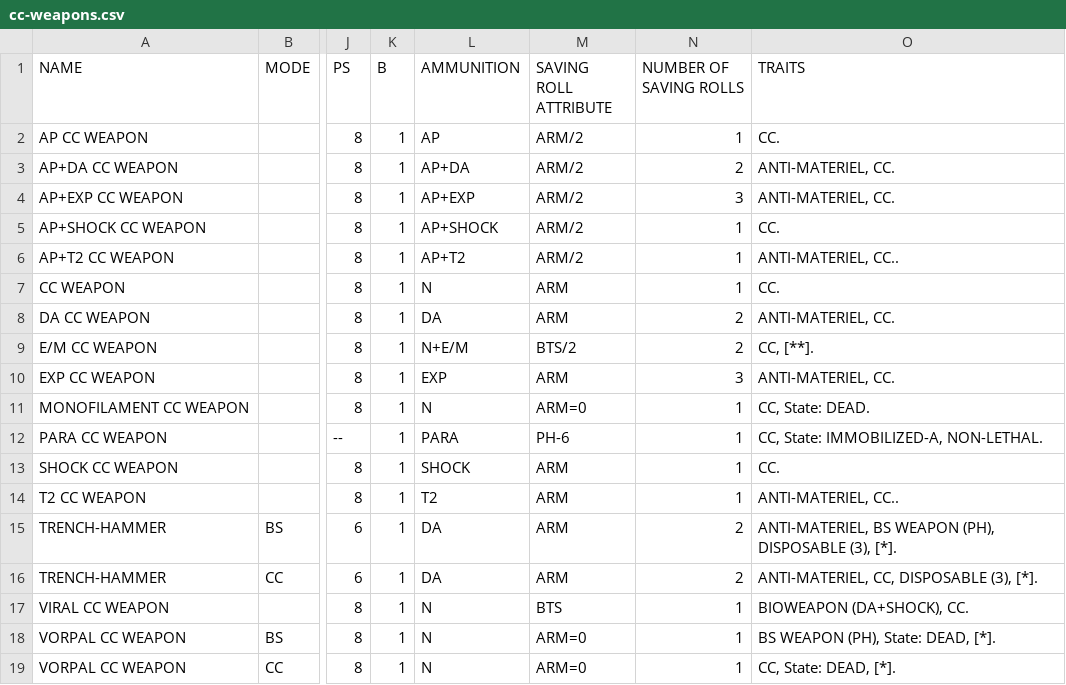
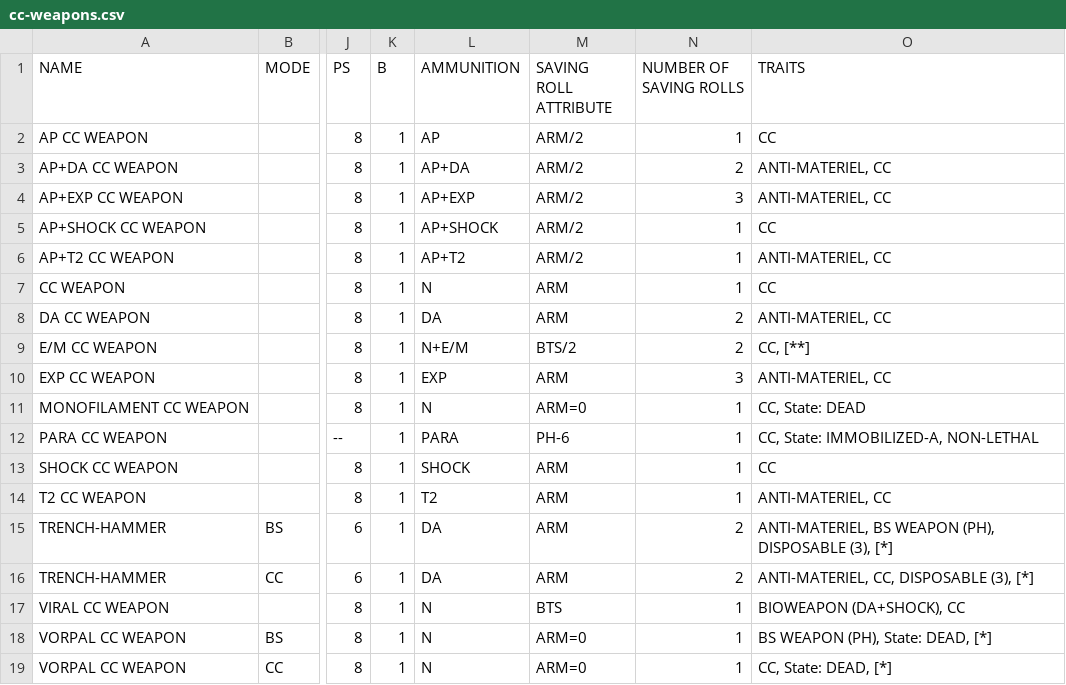
Before and after one commit to amtoine/infinity, a CSV file: charts/weapons/cc-weapons.csv, drawn as a sheet; only a part is shown, gaps mark what is left out; the diff names each change by its address in the sheet, - before the commit and + after, or states it on an @@ line.

Commit message:
remove trailing dots from CSV charts
Signed-off-by: amtoine <stevan.antoine@gmail.com>

```diff
--- a/charts/weapons/cc-weapons.csv
+++ b/charts/weapons/cc-weapons.csv
-O2 (TRAITS): CC.
+O2 (TRAITS): CC
-O3:O4 (TRAITS): ANTI-MATERIEL, CC.
+O3:O4 (TRAITS): ANTI-MATERIEL, CC
-O5 (TRAITS): CC.
+O5 (TRAITS): CC
-O6 (TRAITS): ANTI-MATERIEL, CC..
+O6 (TRAITS): ANTI-MATERIEL, CC
-O7 (TRAITS): CC.
+O7 (TRAITS): CC
-O8 (TRAITS): ANTI-MATERIEL, CC.
+O8 (TRAITS): ANTI-MATERIEL, CC
-O9 (TRAITS): CC, [**].
+O9 (TRAITS): CC, [**]
-O10 (TRAITS): ANTI-MATERIEL, CC.
+O10 (TRAITS): ANTI-MATERIEL, CC
-O11 (TRAITS): CC, State: DEAD.
+O11 (TRAITS): CC, State: DEAD
-O12 (TRAITS): CC, State: IMMOBILIZED-A, NON-LETHAL.
+O12 (TRAITS): CC, State: IMMOBILIZED-A, NON-LETHAL
-O13 (TRAITS): CC.
+O13 (TRAITS): CC
-O14 (TRAITS): ANTI-MATERIEL, CC..
+O14 (TRAITS): ANTI-MATERIEL, CC
-O15 (TRAITS): …DISPOSABLE (3), [*].
+O15 (TRAITS): …DISPOSABLE (3), [*]
-O16 (TRAITS): ANTI-MATERIEL, CC, DISPOSABLE (3), [*].
+O16 (TRAITS): ANTI-MATERIEL, CC, DISPOSABLE (3), [*]
-O17 (TRAITS): BIOWEAPON (DA+SHOCK), CC.
+O17 (TRAITS): BIOWEAPON (DA+SHOCK), CC
-O18 (TRAITS): BS WEAPON (PH), State: DEAD, [*].
+O18 (TRAITS): BS WEAPON (PH), State: DEAD, [*]
-O19 (TRAITS): CC, State: DEAD, [*].
+O19 (TRAITS): CC, State: DEAD, [*]
```
Also changed, not shown: charts/weapons/grenades.csv, charts/weapons/red_furies.csv.
